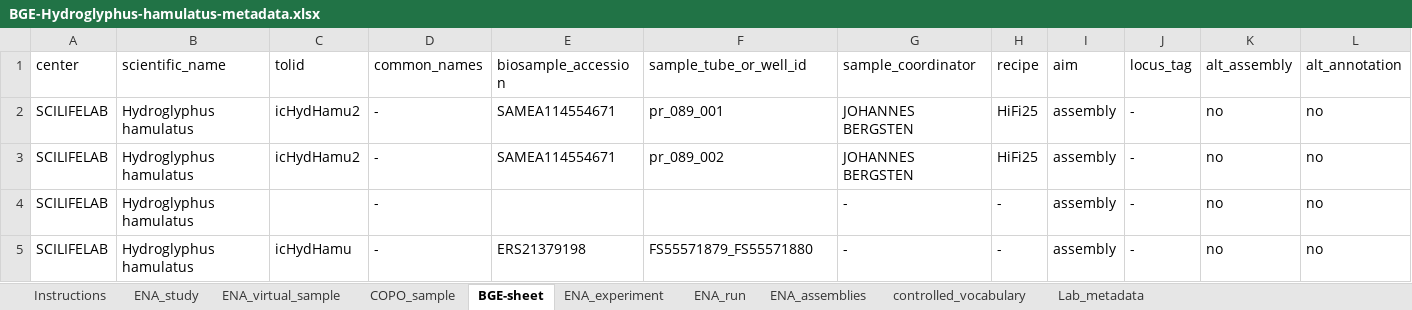
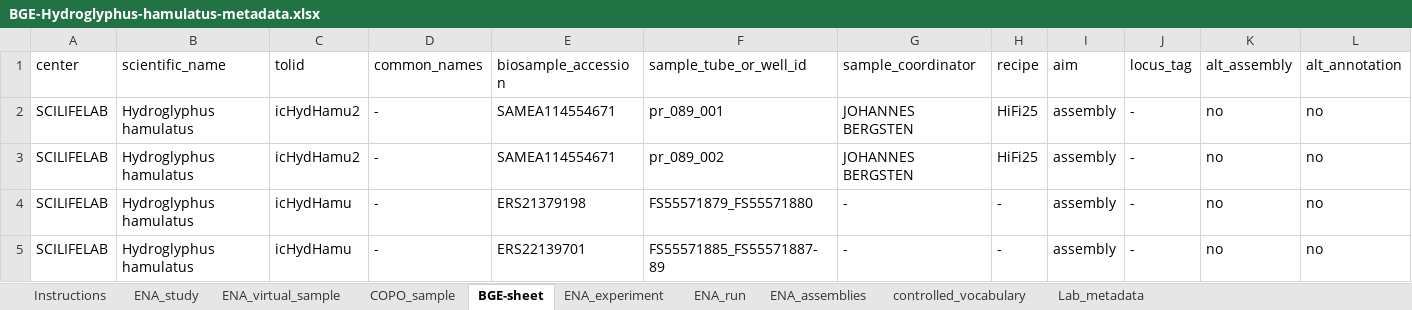
Before and after one commit to NBISweden/data-submission-documentation, an Excel workbook: ENA/BGE-Hydroglyphus-hamulatus/data/BGE-Hydroglyphus-hamulatus-metadata.xlsx, sheet BGE-sheet, drawn as a sheet; only a part is shown; values as stored, in another font and other column widths than the file's, no borders; charts and pictures not drawn; removed rows and columns are numbered as before the commit, all else as after; rows hold the shown columns only; the diff names each change by its address in the sheet, - before the commit and + after, or states it on an @@ line.

Commit message:
Submit H hamulatus HiC

```diff
--- a/ENA/BGE-Hydroglyphus-hamulatus/data/BGE-Hydroglyphus-hamulatus-metadata.xlsx (sheet BGE-sheet)
+++ b/ENA/BGE-Hydroglyphus-hamulatus/data/BGE-Hydroglyphus-hamulatus-metadata.xlsx (sheet BGE-sheet)
-row 4: SCILIFELAB | Hydroglyphus hamulatus |  | - |  |  | - | - | assembly | - | no | no
+row 5: SCILIFELAB | Hydroglyphus hamulatus | icHydHamu | - | ERS22139701 | FS55571885_FS55571887-89 | - | - | assembly | - | no | no
```
Also changed, not shown: sheet ENA_virtual_sample, sheet COPO_sample, 7 other files.
